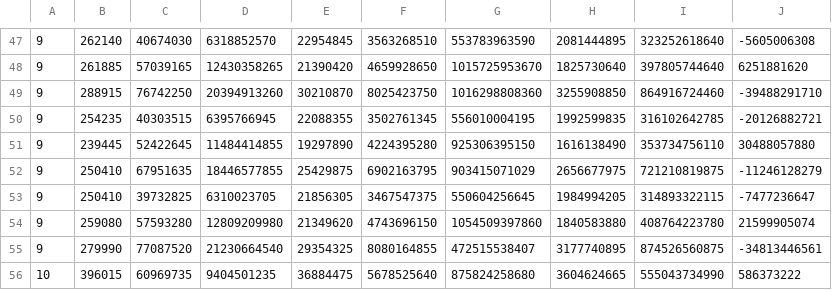
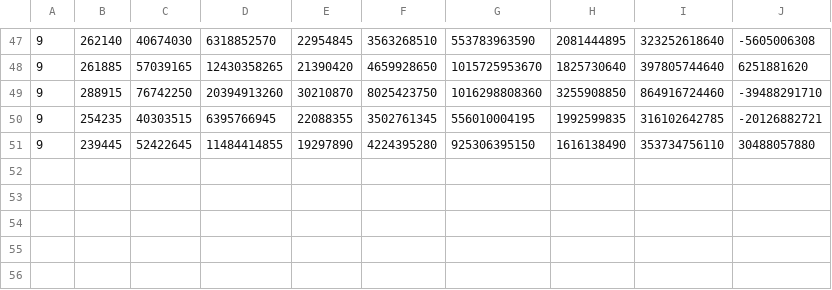
Before and after one commit to NCMohit/GAIT-Recognition-using-Image-Moments, a CSV file: test_data.csv, drawn as a sheet; only a part is shown, gaps mark what is left out.

```diff
--- a/test_data.csv
+++ b/test_data.csv
@@ -51,6 +51 @@
 9,239445,52422645,11484414855,19297890,4224395280,925306395150,1616138490,353734756110,30488057880
-9,250410,67951635,18446577855,25429875,6902163795,903415071029,2656677975,721210819875,-11246128279
-9,250410,39732825,6310023705,21856305,3467547375,550604256645,1984994205,314893322115,-7477236647
-9,259080,57593280,12809209980,21349620,4743696150,1054509397860,1840583880,408764223780,21599905074
-9,279990,77087520,21230664540,29354325,8080164855,472515538407,3177740895,874526560875,-34813446561
-10,396015,60969735,9404501235,36884475,5678525640,875824258680,3604624665,555043734990,586373222
```
Also changed, not shown: 5 other files.
